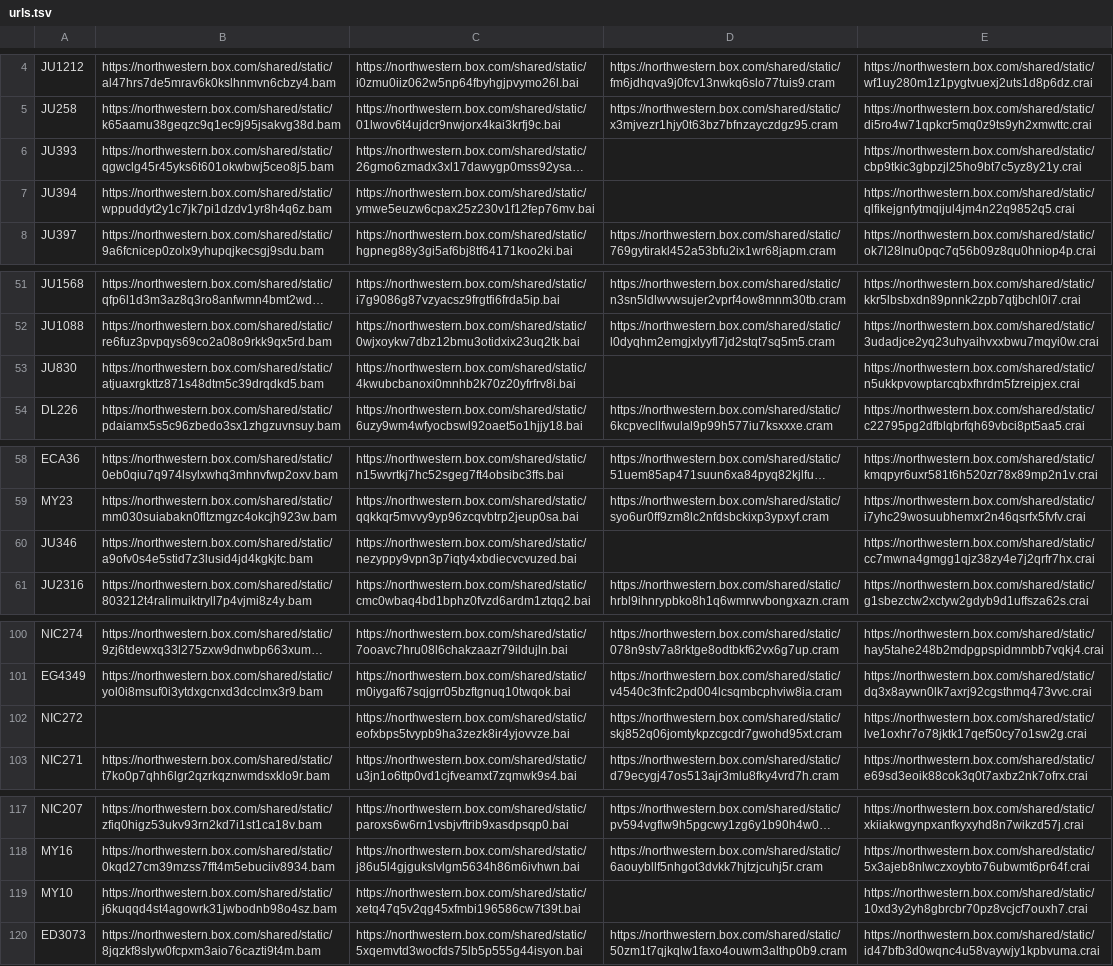
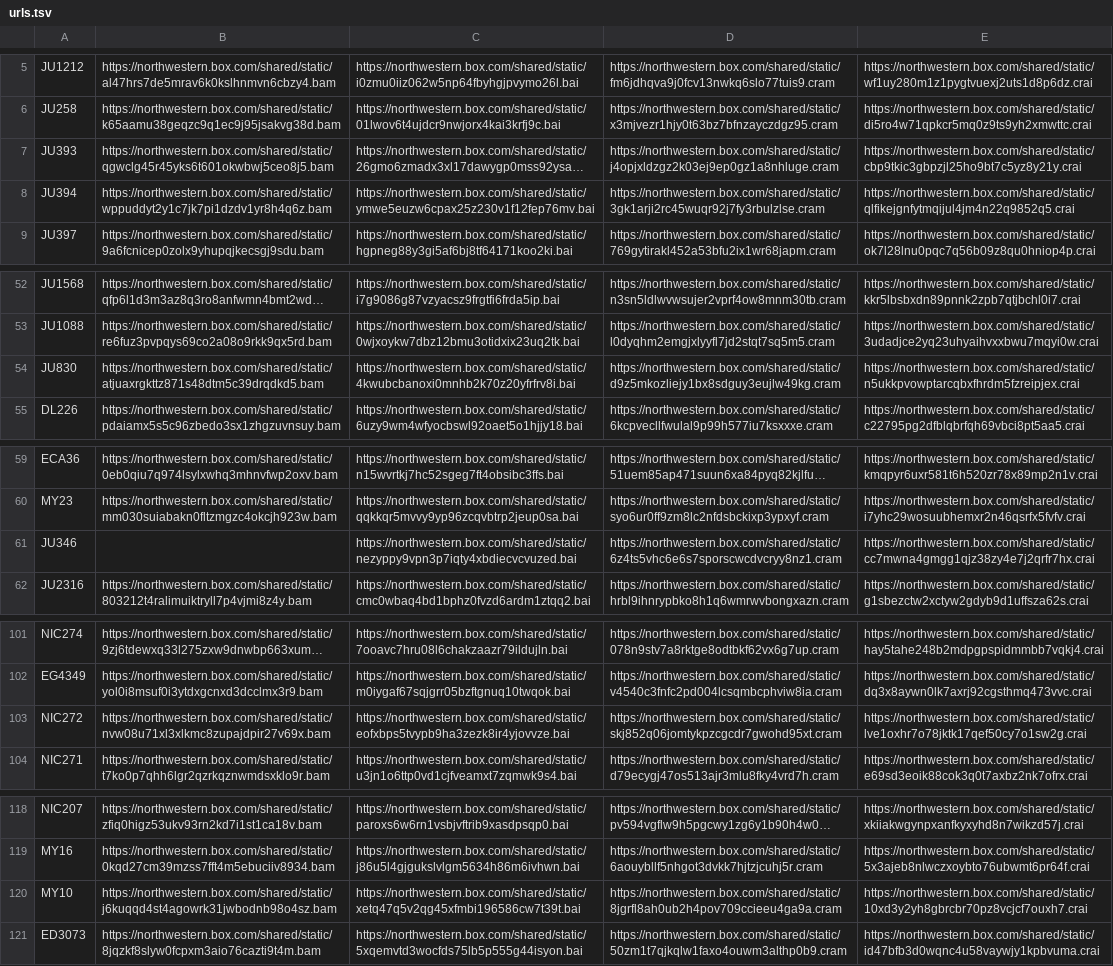
Before and after one commit to AndersenLab/CeNDR, a TSV file: cendr/static/content/data/urls.tsv, drawn as a sheet; only a part is shown, gaps mark what is left out; long unchanged cells end in …; addresses are those after the commit; the diff covers the shown part only; the diff names each change by its address in the sheet, - before the commit and + after, or states it on an @@ line.

```diff
--- a/cendr/static/content/data/urls.tsv
+++ b/cendr/static/content/data/urls.tsv
-D7: (empty)
+D7: https://northwestern.box.com/shared/static/j4opjxldzgz2k03ej9ep0gz1a8nhluge.cram
-D8: (empty)
+D8: https://northwestern.box.com/shared/static/3gk1arji2rc45wuqr92j7fy3rbulzlse.cram
-D54: (empty)
+D54: https://northwestern.box.com/shared/static/d9z5mkozliejy1bx8sdguy3eujlw49kg.cram
-B61: https://northwestern.box.com/shared/static/a9ofv0s4e5stid7z3lusid4jd4kgkjtc.bam
+B61: (empty)
-D61: (empty)
+D61: https://northwestern.box.com/shared/static/6z4ts5vhc6e6s7sporscwcdvcryy8nz1.cram
-B103: (empty)
+B103: https://northwestern.box.com/shared/static/nvw08u71xl3xlkmc8zupajdpir27v69x.bam
-D120: (empty)
+D120: https://northwestern.box.com/shared/static/8jgrfl8ah0ub2h4pov709ccieeu4ga9a.cram
```
Also changed, not shown: 1 added row and 2 edited cells elsewhere in this file, 5 other files.
